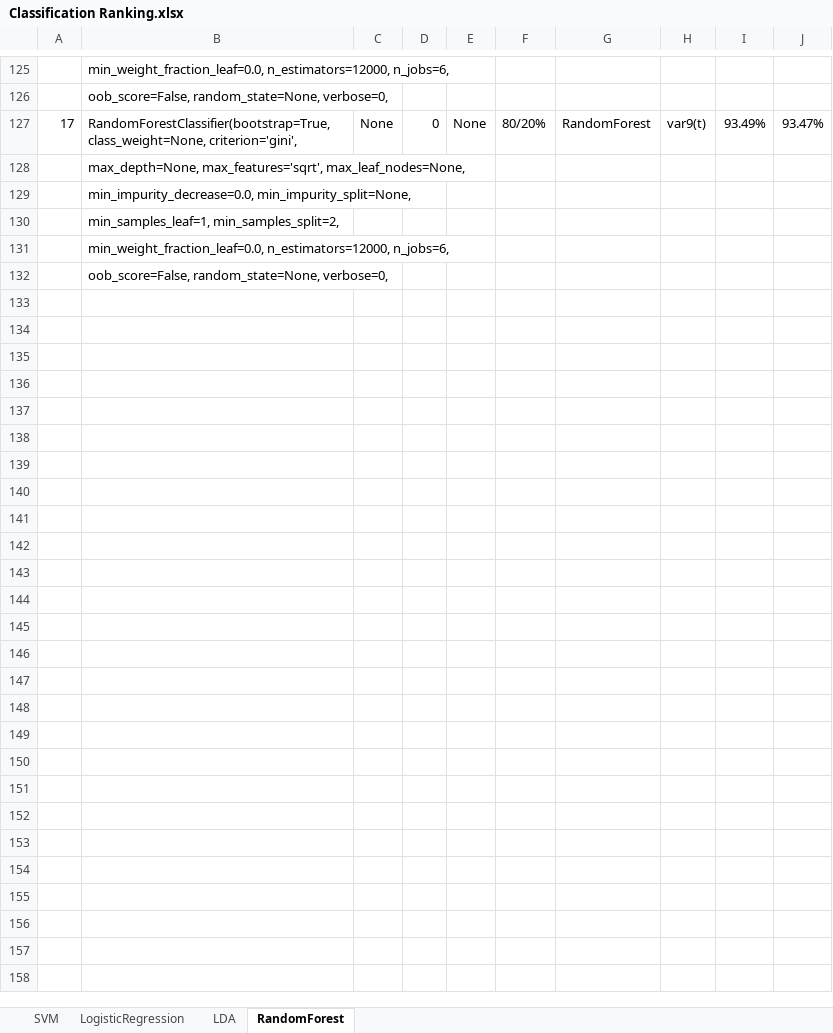
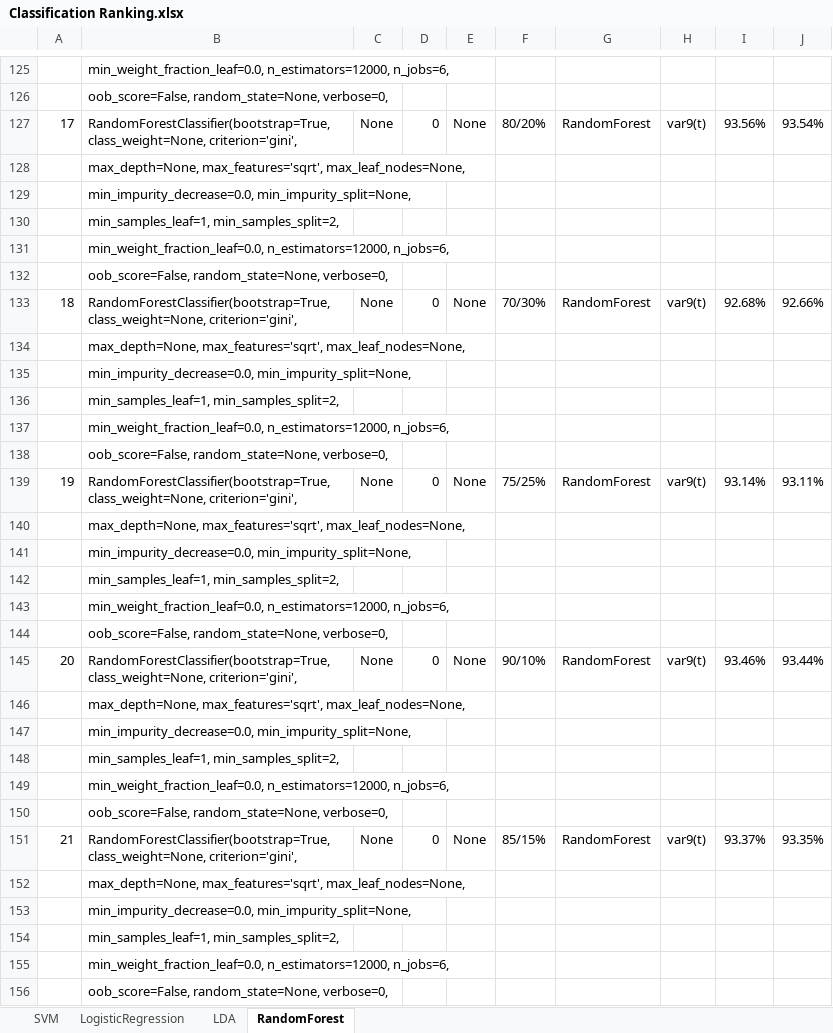
Before and after one commit to eldrad294/ICS5110_Practical_Assignment, an Excel workbook: src/Gabriel/ML_Workbook_1/Findings/Classification Ranking.xlsx, sheet RandomForest, drawn as a sheet; only a part is shown, gaps mark what is left out; values as stored, in another font and other column widths than the file's, no borders; the diff names each change by its address in the sheet, - before the commit and + after, or states it on an @@ line.

Commit message:
Further tests using different cross validation splits

```diff
--- a/src/Gabriel/ML_Workbook_1/Findings/Classification Ranking.xlsx (sheet RandomForest)
+++ b/src/Gabriel/ML_Workbook_1/Findings/Classification Ranking.xlsx (sheet RandomForest)
-I127: 93.49%
+I127: 93.56%
-J127: 93.47%
+J127: 93.54%
+row 133: 18 | RandomForestClassifier(bootstrap=True, class_weight=None, criterion='gini', | None | 0 | None | 70/30% | RandomForest | var9(t) | 92.68% | 92.66%
+row 134:  | max_depth=None, max_features='sqrt', max_leaf_nodes=None,
+row 135:  | min_impurity_decrease=0.0, min_impurity_split=None,
+row 136:  | min_samples_leaf=1, min_samples_split=2,
+row 137:  | min_weight_fraction_leaf=0.0, n_estimators=12000, n_jobs=6,
+row 138:  | oob_score=False, random_state=None, verbose=0,
+row 139: 19 | RandomForestClassifier(bootstrap=True, class_weight=None, criterion='gini', | None | 0 | None | 75/25% | RandomForest | var9(t) | 93.14% | 93.11%
+row 140:  | max_depth=None, max_features='sqrt', max_leaf_nodes=None,
+row 141:  | min_impurity_decrease=0.0, min_impurity_split=None,
+row 142:  | min_samples_leaf=1, min_samples_split=2,
+row 143:  | min_weight_fraction_leaf=0.0, n_estimators=12000, n_jobs=6,
+row 144:  | oob_score=False, random_state=None, verbose=0,
+row 145: 20 | RandomForestClassifier(bootstrap=True, class_weight=None, criterion='gini', | None | 0 | None | 90/10% | RandomForest | var9(t) | 93.46% | 93.44%
+row 146:  | max_depth=None, max_features='sqrt', max_leaf_nodes=None,
+row 147:  | min_impurity_decrease=0.0, min_impurity_split=None,
+row 148:  | min_samples_leaf=1, min_samples_split=2,
+row 149:  | min_weight_fraction_leaf=0.0, n_estimators=12000, n_jobs=6,
+row 150:  | oob_score=False, random_state=None, verbose=0,
+row 151: 21 | RandomForestClassifier(bootstrap=True, class_weight=None, criterion='gini', | None | 0 | None | 85/15% | RandomForest | var9(t) | 93.37% | 93.35%
+row 152:  | max_depth=None, max_features='sqrt', max_leaf_nodes=None,
+row 153:  | min_impurity_decrease=0.0, min_impurity_split=None,
+row 154:  | min_samples_leaf=1, min_samples_split=2,
+row 155:  | min_weight_fraction_leaf=0.0, n_estimators=12000, n_jobs=6,
+row 156:  | oob_score=False, random_state=None, verbose=0,
```
